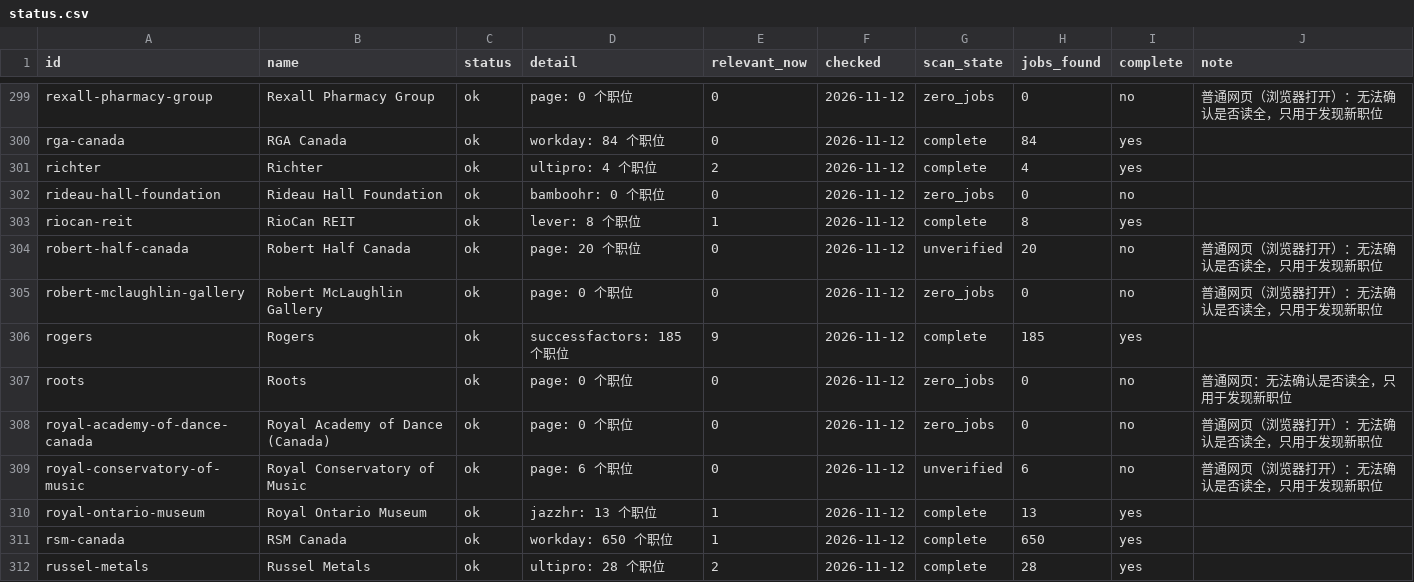
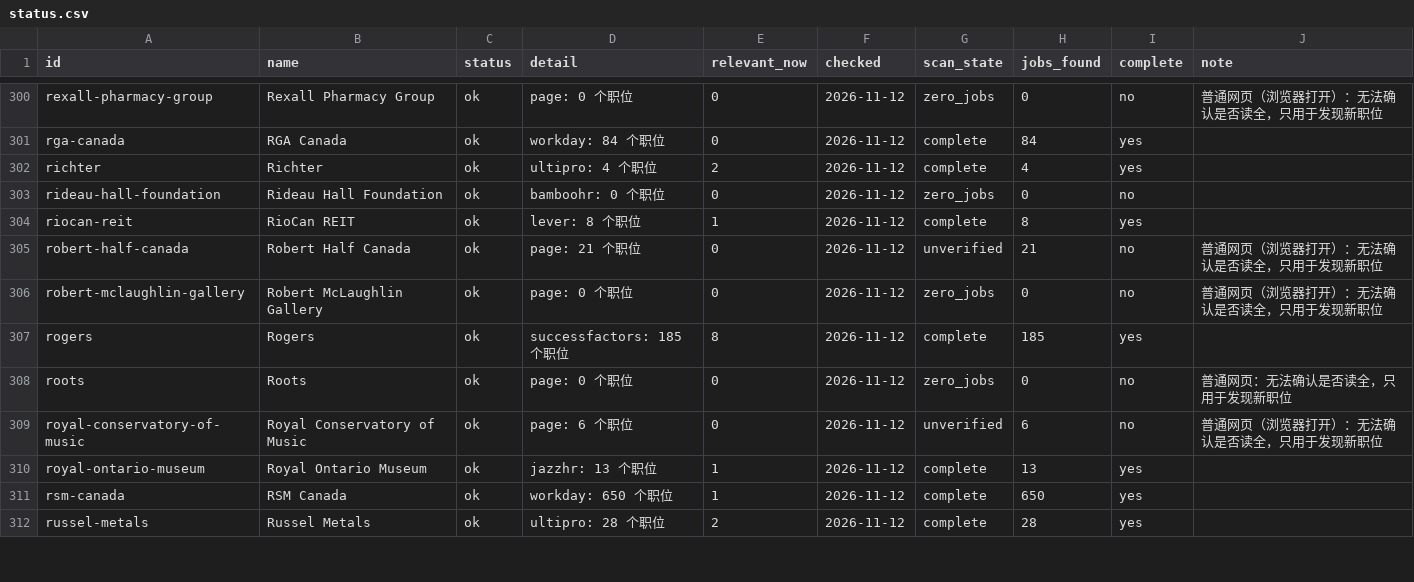
Before and after one commit to FrankFeng1014/claire-job-scanner, a CSV file: data/status.csv, drawn as a sheet; only a part is shown, gaps mark what is left out; the diff covers the shown part only.

```diff
--- a/data/status.csv
+++ b/data/status.csv
@@ -303,7 +304,6 @@ rideau-hall-foundation,Rideau Hall Foundation,ok,bamboohr: 0 个职位,0,2026-11
 riocan-reit,RioCan REIT,ok,lever: 8 个职位,1,2026-11-12,complete,8,yes,
-robert-half-canada,Robert Half Canada,ok,page: 20 个职位,0,2026-11-12,unverified,20,no,普通网页（浏览器打开）：无法确认是否读全，只用于发现新职位
+robert-half-canada,Robert Half Canada,ok,page: 21 个职位,0,2026-11-12,unverified,21,no,普通网页（浏览器打开）：无法确认是否读全，只用于发现新职位
 robert-mclaughlin-gallery,Robert McLaughlin Gallery,ok,page: 0 个职位,0,2026-11-12,zero_jobs,0,no,普通网页（浏览器打开）：无法确认是否读全，只用于发现新职位
-rogers,Rogers,ok,successfactors: 185 个职位,9,2026-11-12,complete,185,yes,
+rogers,Rogers,ok,successfactors: 185 个职位,8,2026-11-12,complete,185,yes,
 roots,Roots,ok,page: 0 个职位,0,2026-11-12,zero_jobs,0,no,普通网页：无法确认是否读全，只用于发现新职位
-royal-academy-of-dance-canada,Royal Academy of Dance (Canada),ok,page: 0 个职位,0,2026-11-12,zero_jobs,0,no,普通网页（浏览器打开）：无法确认是否读全，只用于发现新职位
 royal-conservatory-of-music,Royal Conservatory of Music,ok,page: 6 个职位,0,2026-11-12,unverified,6,no,普通网页（浏览器打开）：无法确认是否读全，只用于发现新职位
```
Also changed, not shown: 6 added rows, 1 removed row and 71 edited cells elsewhere in this file, 5 other files.
